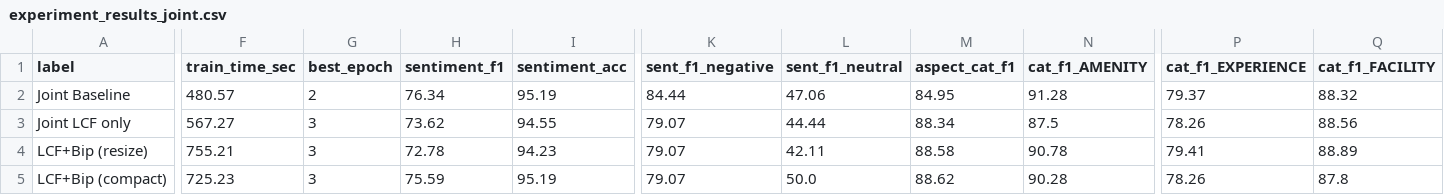
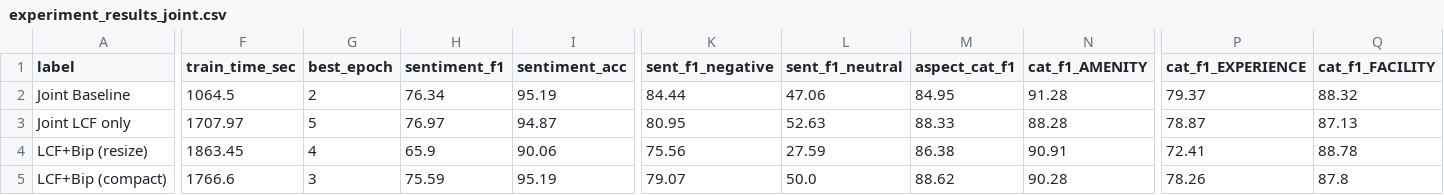
Before and after one commit to DungQuanPhung/KLTN-Token-Merging, a CSV file: runs_joint/experiment_results_joint.csv, drawn as a sheet; only a part is shown, gaps mark what is left out; the diff covers the shown part only; the diff names each change by its address in the sheet, - before the commit and + after, or states it on an @@ line.

```diff
--- a/runs_joint/experiment_results_joint.csv
+++ b/runs_joint/experiment_results_joint.csv
-F2 (train_time_sec): 480.57
+F2 (train_time_sec): 1064.5
-F3 (train_time_sec): 567.27
+F3 (train_time_sec): 1707.97
-G3 (best_epoch): 3
+G3 (best_epoch): 5
-H3 (sentiment_f1): 73.62
+H3 (sentiment_f1): 76.97
-I3 (sentiment_acc): 94.55
+I3 (sentiment_acc): 94.87
-K3 (sent_f1_negative): 79.07
+K3 (sent_f1_negative): 80.95
-L3 (sent_f1_neutral): 44.44
+L3 (sent_f1_neutral): 52.63
-M3 (aspect_cat_f1): 88.34
+M3 (aspect_cat_f1): 88.33
-N3 (cat_f1_AMENITY): 87.5
+N3 (cat_f1_AMENITY): 88.28
-P3 (cat_f1_EXPERIENCE): 78.26
+P3 (cat_f1_EXPERIENCE): 78.87
-Q3 (cat_f1_FACILITY): 88.56
+Q3 (cat_f1_FACILITY): 87.13
-F4 (train_time_sec): 755.21
+F4 (train_time_sec): 1863.45
-G4 (best_epoch): 3
+G4 (best_epoch): 4
-H4 (sentiment_f1): 72.78
+H4 (sentiment_f1): 65.9
-I4 (sentiment_acc): 94.23
+I4 (sentiment_acc): 90.06
-K4 (sent_f1_negative): 79.07
+K4 (sent_f1_negative): 75.56
-L4 (sent_f1_neutral): 42.11
+L4 (sent_f1_neutral): 27.59
-M4 (aspect_cat_f1): 88.58
+M4 (aspect_cat_f1): 86.38
-N4 (cat_f1_AMENITY): 90.78
+N4 (cat_f1_AMENITY): 90.91
-P4 (cat_f1_EXPERIENCE): 79.41
+P4 (cat_f1_EXPERIENCE): 72.41
-Q4 (cat_f1_FACILITY): 88.89
+Q4 (cat_f1_FACILITY): 88.78
-F5 (train_time_sec): 725.23
+F5 (train_time_sec): 1766.6
```
Also changed, not shown: 4 added rows and 83 edited cells elsewhere in this file, 3 other files.
